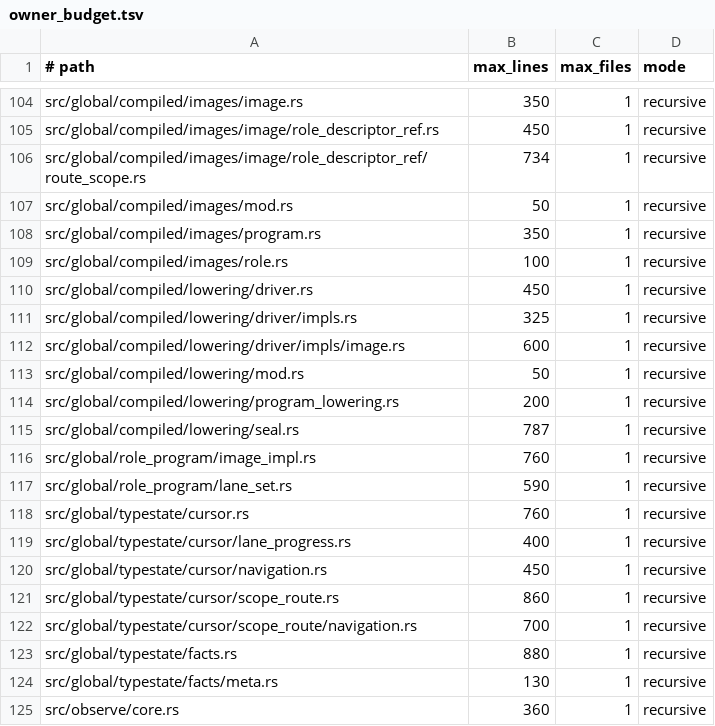
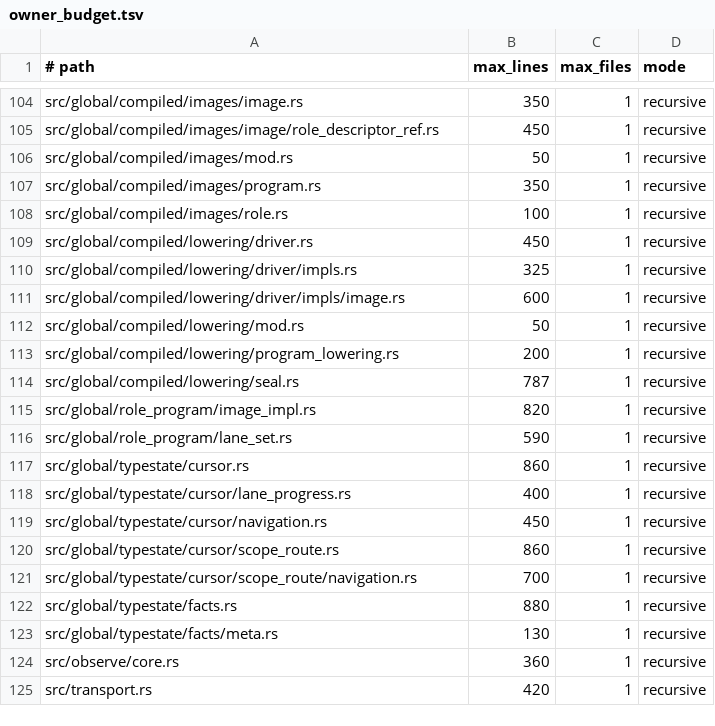
Before and after one commit to hibanaworks/hibana, a TSV file: .github/maintainability/owner_budget.tsv, drawn as a sheet; only a part is shown, gaps mark what is left out; the shorter side is filled out with more unchanged rows.

```diff
--- a/.github/maintainability/owner_budget.tsv
+++ b/.github/maintainability/owner_budget.tsv
@@ -105,3 +105,2 @@ src/global/compiled/images/image.rs	350	1	recursive
 src/global/compiled/images/image/role_descriptor_ref.rs	450	1	recursive
-src/global/compiled/images/image/role_descriptor_ref/route_scope.rs	734	1	recursive
 src/global/compiled/images/mod.rs	50	1	recursive
@@ -115,5 +114,5 @@ src/global/compiled/lowering/program_lowering.rs	200	1	recursive
 src/global/compiled/lowering/seal.rs	787	1	recursive
-src/global/role_program/image_impl.rs	760	1	recursive
+src/global/role_program/image_impl.rs	820	1	recursive
 src/global/role_program/lane_set.rs	590	1	recursive
-src/global/typestate/cursor.rs	760	1	recursive
+src/global/typestate/cursor.rs	860	1	recursive
 src/global/typestate/cursor/lane_progress.rs	400	1	recursive
```
Also changed, not shown: 51 other files.
